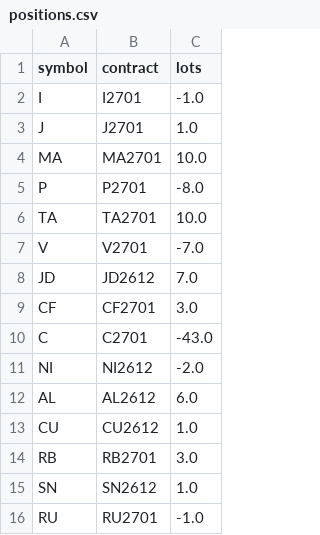
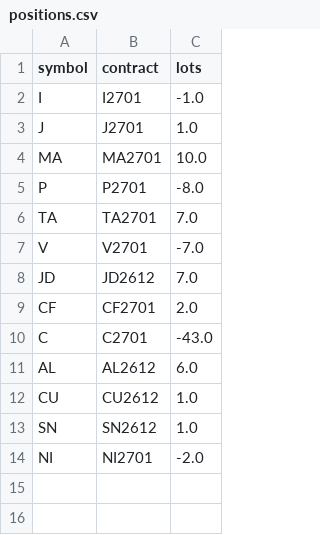
Before and after one commit to goodzcyabc/cta-china-futures, a CSV file: paper/v03p/positions.csv, drawn as a sheet.

```diff
--- a/paper/v03p/positions.csv
+++ b/paper/v03p/positions.csv
@@ -5,12 +5,10 @@ MA,MA2701,10.0
 P,P2701,-8.0
-TA,TA2701,10.0
+TA,TA2701,7.0
 V,V2701,-7.0
 JD,JD2612,7.0
-CF,CF2701,3.0
+CF,CF2701,2.0
 C,C2701,-43.0
-NI,NI2612,-2.0
 AL,AL2612,6.0
 CU,CU2612,1.0
-RB,RB2701,3.0
 SN,SN2612,1.0
-RU,RU2701,-1.0
+NI,NI2701,-2.0
```
Also changed, not shown: paper/v01/equity.csv, paper/v01r/equity.csv, 57 other files.
